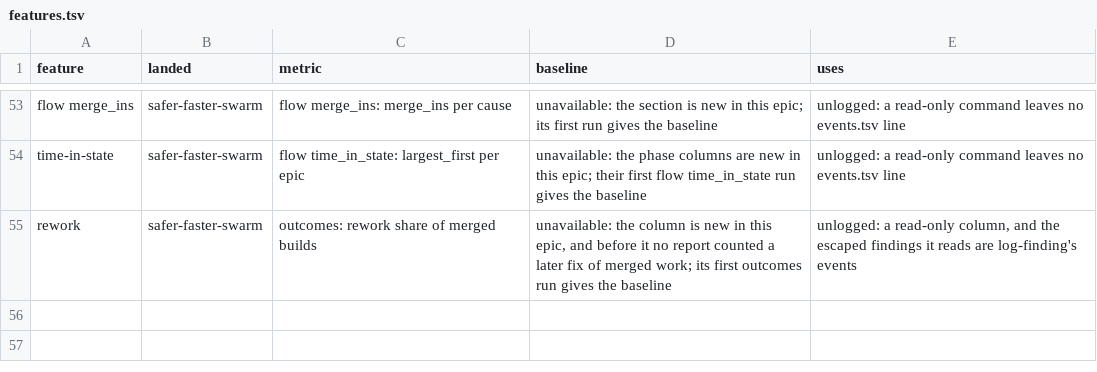
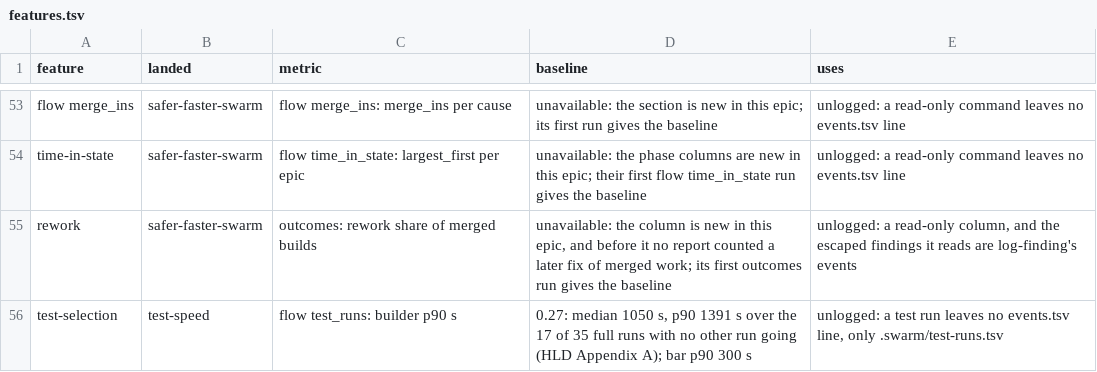
Before and after one commit to redscaresu/swarm-dev, a TSV file: docs/features.tsv, drawn as a sheet; only a part is shown, gaps mark what is left out; the diff names each change by its address in the sheet, - before the commit and + after, or states it on an @@ line.

```diff
--- a/docs/features.tsv
+++ b/docs/features.tsv
+row 56: test-selection | test-speed | flow test_runs: builder p90 s | 0.27: median 1050 s, p90 1391 s over the 17 of 35 full runs with no other run going (HLD Appendix A); bar p90 300 s | unlogged: a test run leaves no events.tsv line, only .swarm/test-runs.tsv
```
Also changed, not shown: 6 other files.
